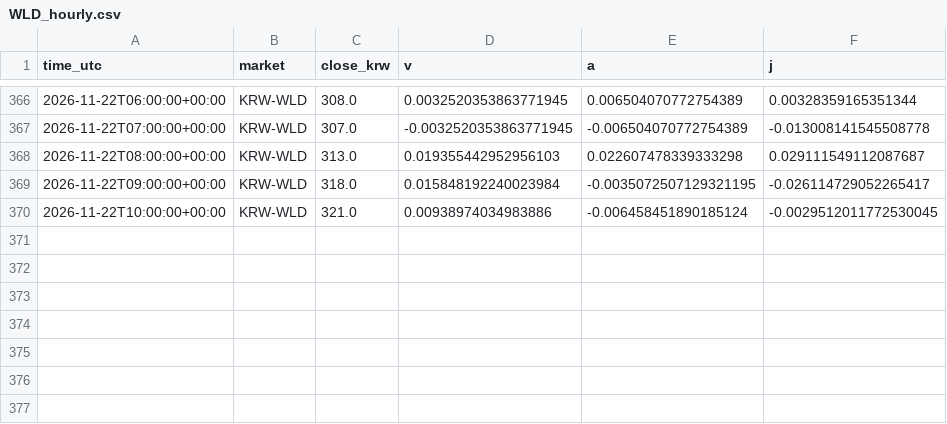
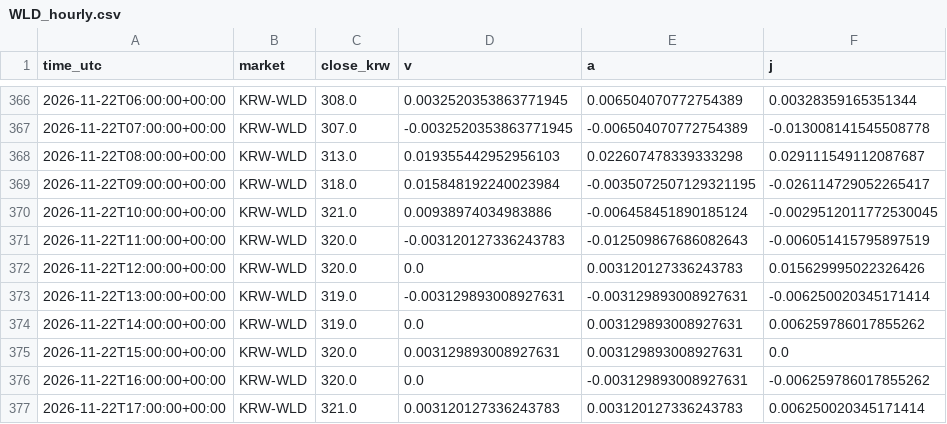
Before and after one commit to kshvac/kshvac.github.io, a CSV file: vaj/data/WLD_hourly.csv, drawn as a sheet; only a part is shown, gaps mark what is left out; the diff names each change by its address in the sheet, - before the commit and + after, or states it on an @@ line.

```diff
--- a/vaj/data/WLD_hourly.csv
+++ b/vaj/data/WLD_hourly.csv
+row 371: 2026-11-22T11:00:00+00:00 | KRW-WLD | 320.0 | -0.003120127336243783 | -0.012509867686082643 | -0.006051415795897519
+row 372: 2026-11-22T12:00:00+00:00 | KRW-WLD | 320.0 | 0.0 | 0.003120127336243783 | 0.015629995022326426
+row 373: 2026-11-22T13:00:00+00:00 | KRW-WLD | 319.0 | -0.003129893008927631 | -0.003129893008927631 | -0.006250020345171414
+row 374: 2026-11-22T14:00:00+00:00 | KRW-WLD | 319.0 | 0.0 | 0.003129893008927631 | 0.006259786017855262
+row 375: 2026-11-22T15:00:00+00:00 | KRW-WLD | 320.0 | 0.003129893008927631 | 0.003129893008927631 | 0.0
+row 376: 2026-11-22T16:00:00+00:00 | KRW-WLD | 320.0 | 0.0 | -0.003129893008927631 | -0.006259786017855262
+row 377: 2026-11-22T17:00:00+00:00 | KRW-WLD | 321.0 | 0.003120127336243783 | 0.003120127336243783 | 0.006250020345171414
```
Also changed, not shown: vaj/data/BTC_hourly.csv.
